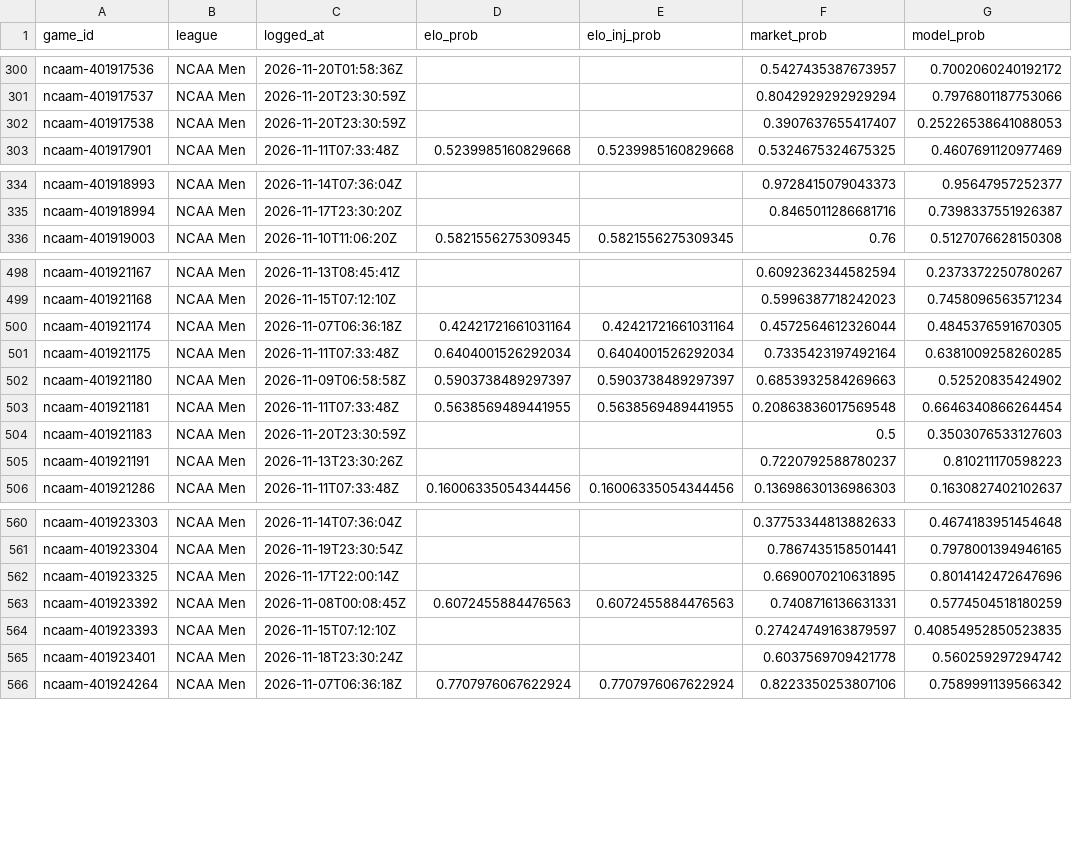
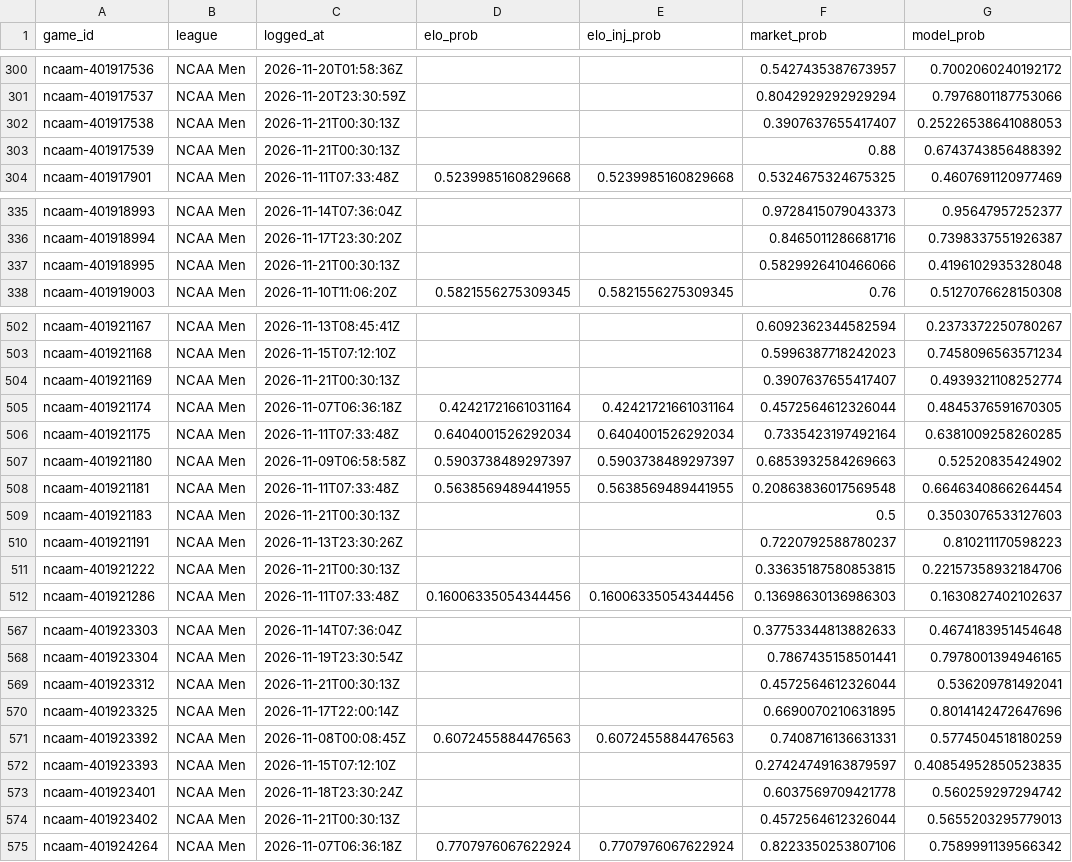
Before and after one commit to charliedavis78-bit/edge-e4b8b58d340a, a CSV file: log/predictions.csv, drawn as a sheet; only a part is shown, gaps mark what is left out; the diff covers the shown part only.

```diff
--- a/log/predictions.csv
+++ b/log/predictions.csv
@@ -301,3 +301,4 @@ ncaam-401917536,NCAA Men,2026-11-20T01:58:36Z,,,0.5427435387673957,0.70020602401
 ncaam-401917537,NCAA Men,2026-11-20T23:30:59Z,,,0.8042929292929294,0.7976801187753066
-ncaam-401917538,NCAA Men,2026-11-20T23:30:59Z,,,0.3907637655417407,0.25226538641088053
+ncaam-401917538,NCAA Men,2026-11-21T00:30:13Z,,,0.3907637655417407,0.25226538641088053
+ncaam-401917539,NCAA Men,2026-11-21T00:30:13Z,,,0.88,0.6743743856488392
 ncaam-401917901,NCAA Men,2026-11-11T07:33:48Z,0.5239985160829668,0.5239985160829668,0.5324675324675325,0.4607691120977469
@@ -335,2 +336,3 @@ ncaam-401918993,NCAA Men,2026-11-14T07:36:04Z,,,0.9728415079043373,0.95647957252
 ncaam-401918994,NCAA Men,2026-11-17T23:30:20Z,,,0.8465011286681716,0.7398337551926387
+ncaam-401918995,NCAA Men,2026-11-21T00:30:13Z,,,0.5829926410466066,0.4196102935328048
 ncaam-401919003,NCAA Men,2026-11-10T11:06:20Z,0.5821556275309345,0.5821556275309345,0.76,0.5127076628150308
@@ -499,2 +503,3 @@ ncaam-401921167,NCAA Men,2026-11-13T08:45:41Z,,,0.6092362344582594,0.23733722507
 ncaam-401921168,NCAA Men,2026-11-15T07:12:10Z,,,0.5996387718242023,0.7458096563571234
+ncaam-401921169,NCAA Men,2026-11-21T00:30:13Z,,,0.3907637655417407,0.4939321108252774
 ncaam-401921174,NCAA Men,2026-11-07T06:36:18Z,0.42421721661031164,0.42421721661031164,0.4572564612326044,0.4845376591670305
@@ -503,4 +508,5 @@ ncaam-401921180,NCAA Men,2026-11-09T06:58:58Z,0.5903738489297397,0.5903738489297
 ncaam-401921181,NCAA Men,2026-11-11T07:33:48Z,0.5638569489441955,0.5638569489441955,0.20863836017569548,0.6646340866264454
-ncaam-401921183,NCAA Men,2026-11-20T23:30:59Z,,,0.5,0.3503076533127603
+ncaam-401921183,NCAA Men,2026-11-21T00:30:13Z,,,0.5,0.3503076533127603
 ncaam-401921191,NCAA Men,2026-11-13T23:30:26Z,,,0.7220792588780237,0.810211170598223
+ncaam-401921222,NCAA Men,2026-11-21T00:30:13Z,,,0.33635187580853815,0.22157358932184706
 ncaam-401921286,NCAA Men,2026-11-11T07:33:48Z,0.16006335054344456,0.16006335054344456,0.13698630136986303,0.1630827402102637
@@ -561,2 +568,3 @@ ncaam-401923303,NCAA Men,2026-11-14T07:36:04Z,,,0.37753344813882633,0.4674183951
 ncaam-401923304,NCAA Men,2026-11-19T23:30:54Z,,,0.7867435158501441,0.7978001394946165
+ncaam-401923312,NCAA Men,2026-11-21T00:30:13Z,,,0.4572564612326044,0.536209781492041
 ncaam-401923325,NCAA Men,2026-11-17T22:00:14Z,,,0.6690070210631895,0.8014142472647696
@@ -565,2 +573,3 @@ ncaam-401923393,NCAA Men,2026-11-15T07:12:10Z,,,0.27424749163879597,0.4085495285
 ncaam-401923401,NCAA Men,2026-11-18T23:30:24Z,,,0.6037569709421778,0.560259297294742
+ncaam-401923402,NCAA Men,2026-11-21T00:30:13Z,,,0.4572564612326044,0.5655203295779013
 ncaam-401924264,NCAA Men,2026-11-07T06:36:18Z,0.7707976067622924,0.7707976067622924,0.8223350253807106,0.7589991139566342
```
Also changed, not shown: 3 added rows and 64 edited cells elsewhere in this file.
